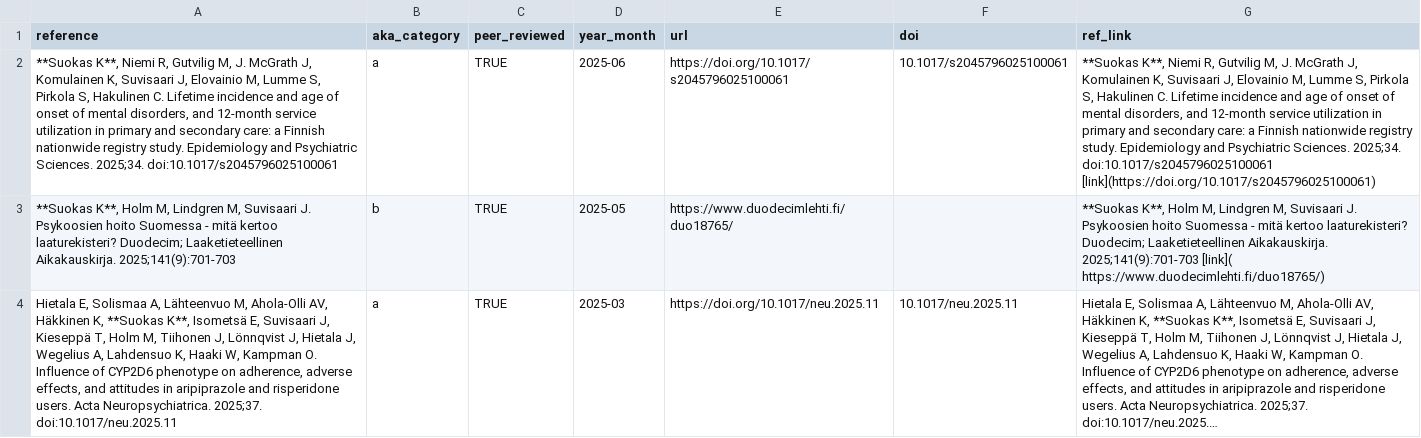
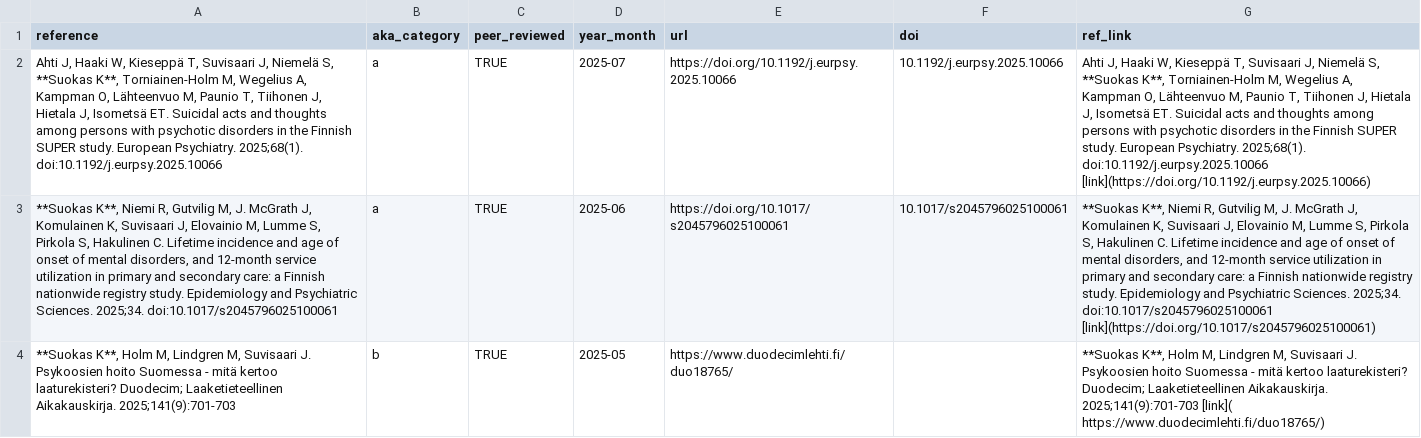
Before and after one commit to kmmsks/kmmsks, a CSV file: publications/publications.csv, drawn as a sheet; only a part is shown; the shorter side is filled out with more unchanged rows; long unchanged cells end in …; the diff names each change by its address in the sheet, - before the commit and + after, or states it on an @@ line.

```diff
--- a/publications/publications.csv
+++ b/publications/publications.csv
+row 2: Ahti J, Haaki W, Kieseppä T, Suvisaari J, Niemelä S, **Suokas K**, Torniainen-Holm M, Wegelius A, Kampman O, Lähteenvuo M, Paunio T, Tiihonen J, Hietala J, Isometsä ET. Suicidal acts and thoughts among persons with psychotic disorders in the Finnish SUPER study. European Psychiatry. 2025;68(1). doi:10.1192/j.eurpsy.2025.10066 | a | TRUE | 2025-07 | https://doi.org/10.1192/j.eurpsy.2025.10066 | 10.1192/j.eurpsy.2025.10066 | Ahti J, Haaki W, Kieseppä T, Suvisaari J, Niemelä S, **Suokas K**, Torniainen-Holm M, Wegelius A, Kampman O, Lähteenvuo M, Paunio T, Tiihonen J, Hietala J, Isometsä ET. Suicidal acts and thoughts among persons with psychotic disorders in the Finnish SUPER study. European Psychiatry. 2025;68(1). doi:10.1192/j.eurpsy.2025.10066 [link](https://doi.org/10.1192/j.eurpsy.2025.10066)
```
Also changed, not shown: 6 other files.
